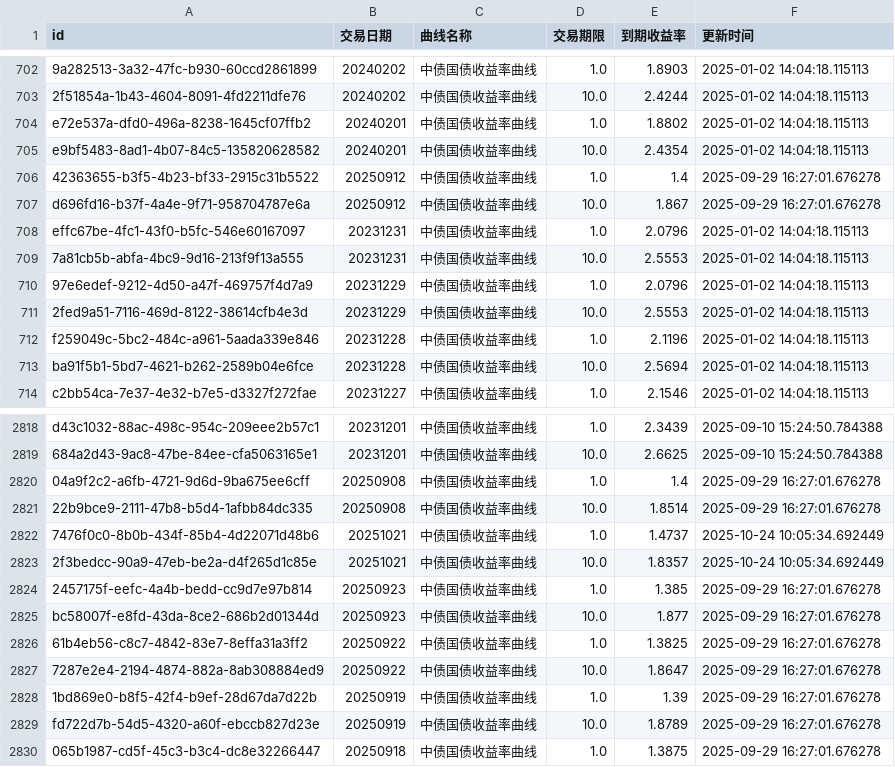
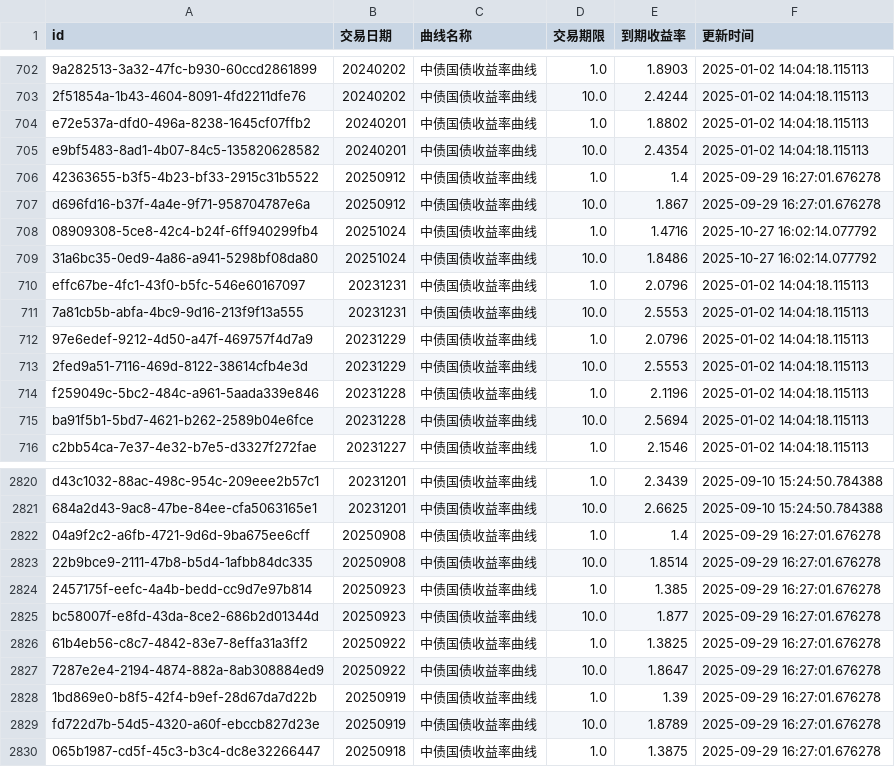
Before and after one commit to ha5h6r000wn/st_idx_visualizer, a CSV file: data/csv/bond_yields.csv, drawn as a sheet; only a part is shown, gaps mark what is left out; removed rows and columns are numbered as before the commit, all else as after; the diff covers the shown part only; the diff names each change by its address in the sheet, - before the commit and + after, or states it on an @@ line.

```diff
--- a/data/csv/bond_yields.csv
+++ b/data/csv/bond_yields.csv
+row 708: 08909308-5ce8-42c4-b24f-6ff940299fb4 | 20251024 | 中债国债收益率曲线 | 1.0 | 1.4716 | 2025-10-27 16:02:14.077792
+row 709: 31a6bc35-0ed9-4a86-a941-5298bf08da80 | 20251024 | 中债国债收益率曲线 | 10.0 | 1.8486 | 2025-10-27 16:02:14.077792
-row 2822: 7476f0c0-8b0b-434f-85b4-4d22071d48b6 | 20251021 | 中债国债收益率曲线 | 1.0 | 1.4737 | 2025-10-24 10:05:34.692449
-row 2823: 2f3bedcc-90a9-47eb-be2a-d4f265d1c85e | 20251021 | 中债国债收益率曲线 | 10.0 | 1.8357 | 2025-10-24 10:05:34.692449
```
Also changed, not shown: 6 added rows, 4 removed rows and 12 edited cells elsewhere in this file, data/csv/index_valuations.csv, 2 other files.
